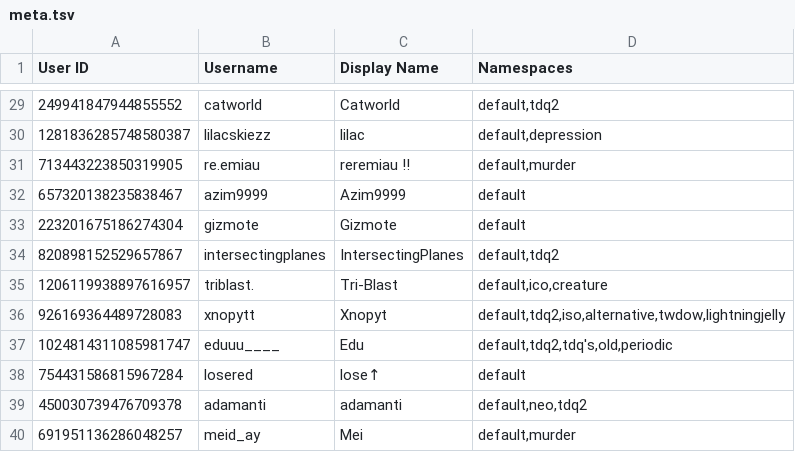
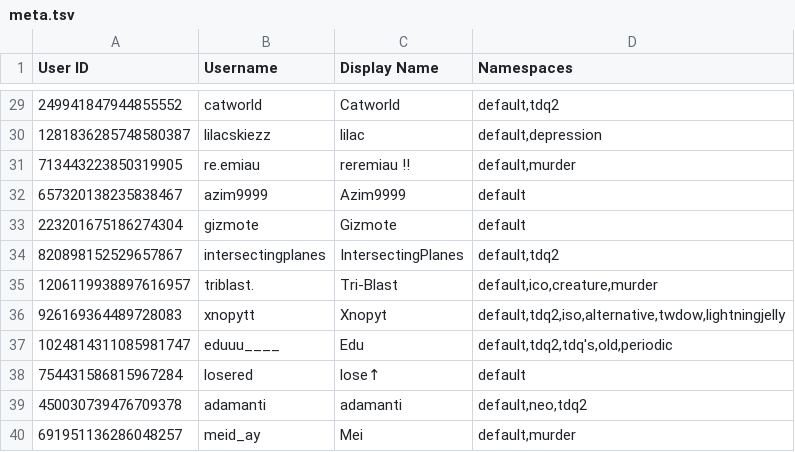
Before and after one commit to TWOW-Booksonas/twow-booksonas.github.io, a TSV file: meta.tsv, drawn as a sheet; only a part is shown, gaps mark what is left out.

Commit message:
Update Meta

```diff
--- a/meta.tsv
+++ b/meta.tsv
@@ -34,3 +34,3 @@ User ID	Username	Display Name	Namespaces
 820898152529657867	intersectingplanes	IntersectingPlanes	default,tdq2
-1206119938897616957	triblast.	Tri-Blast	default,ico,creature
+1206119938897616957	triblast.	Tri-Blast	default,ico,creature,murder
 926169364489728083	xnopytt	Xnopyt	default,tdq2,iso,alternative,twdow,lightningjelly
```
